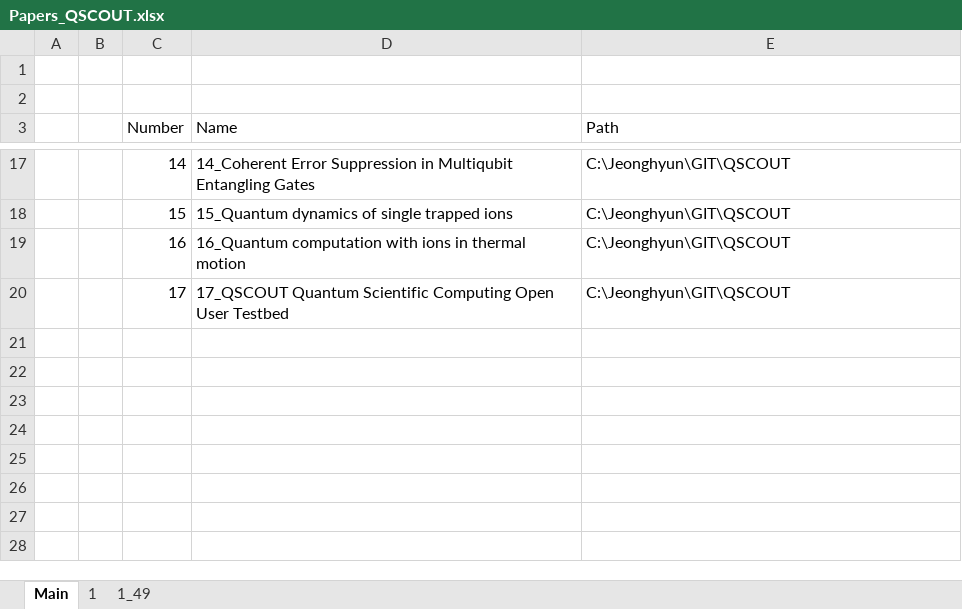
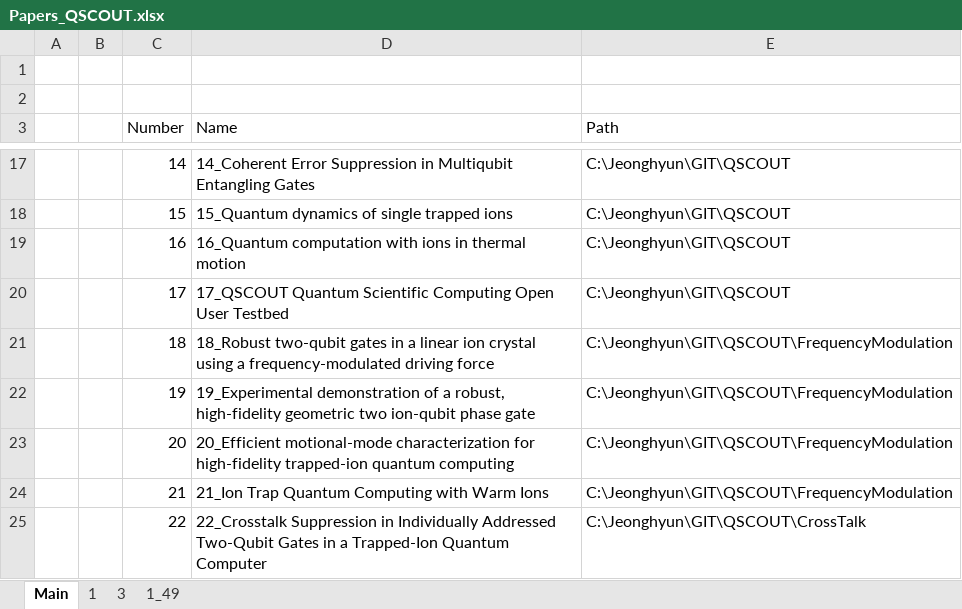
Before and after one commit to alexist2623/QSCOUT, an Excel workbook: Papers_QSCOUT.xlsx, sheet Main, drawn as a sheet; only a part is shown, gaps mark what is left out; values as stored, in another font and other column widths than the file's, no borders; the diff names each change by its address in the sheet, - before the commit and + after, or states it on an @@ line.

Commit message:
KJS papers added

```diff
--- a/Papers_QSCOUT.xlsx (sheet Main)
+++ b/Papers_QSCOUT.xlsx (sheet Main)
+sheet tab: 3
+row 21:  |  | 18 | 18_Robust two-qubit gates in a linear ion crystal using a frequency-modulated driving force | C:\Jeonghyun\GIT\QSCOUT\FrequencyModulation
+row 22:  |  | 19 | 19_Experimental demonstration of a robust, high-fidelity geometric two ion-qubit phase gate | C:\Jeonghyun\GIT\QSCOUT\FrequencyModulation
+row 23:  |  | 20 | 20_Efficient motional-mode characterization for high-fidelity trapped-ion quantum computing | C:\Jeonghyun\GIT\QSCOUT\FrequencyModulation
+row 24:  |  | 21 | 21_Ion Trap Quantum Computing with Warm Ions | C:\Jeonghyun\GIT\QSCOUT\FrequencyModulation
+row 25:  |  | 22 | 22_Crosstalk Suppression in Individually Addressed Two-Qubit Gates in a Trapped-Ion Quantum Computer | C:\Jeonghyun\GIT\QSCOUT\CrossTalk
```
Also changed, not shown: sheet 1, 16 other files.
